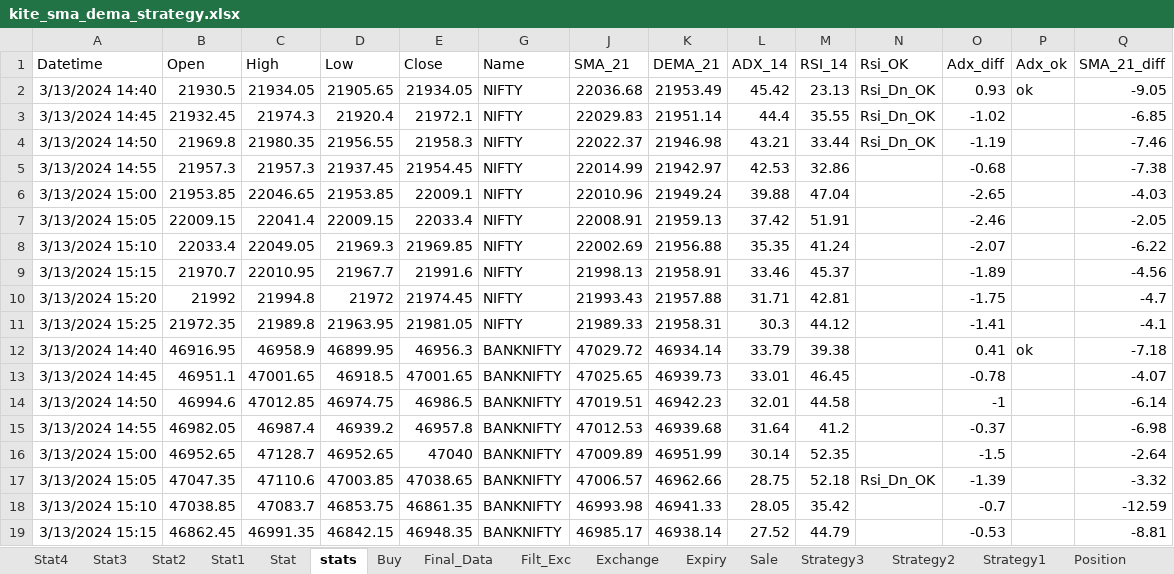
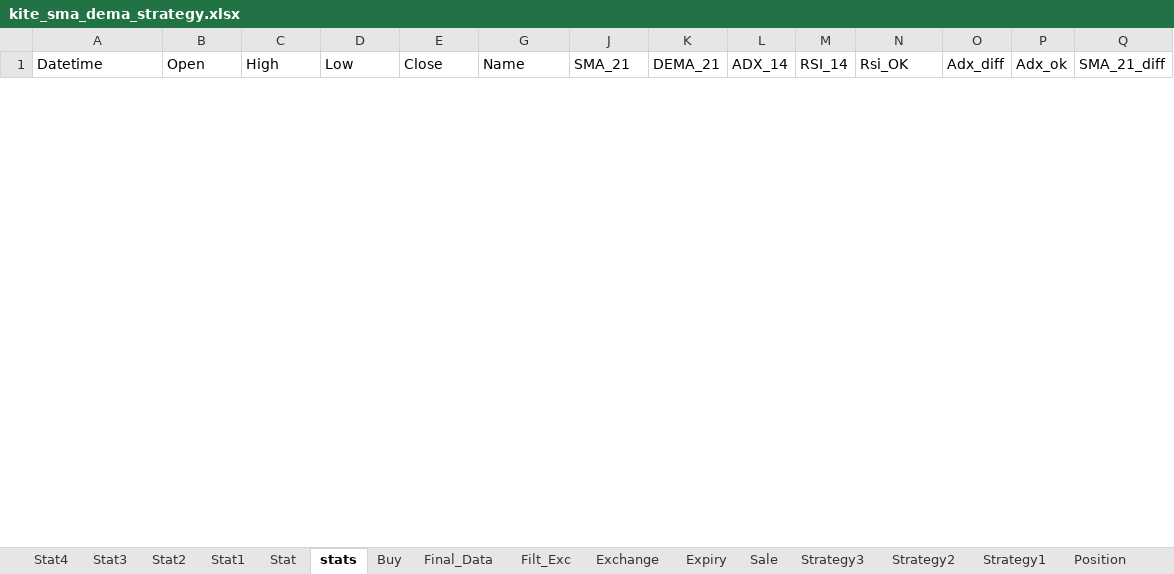
Before and after one commit to mkbairwa942/mkbairwa, an Excel workbook: kite_sma_dema_strategy.xlsx, sheet stats, drawn as a sheet; only a part is shown; values as stored, in another font and other column widths than the file's, no borders; conditional formats not drawn; removed rows and columns are numbered as before the commit, all else as after; rows hold the shown columns only; the diff covers the shown part only; the diff names each change by its address in the sheet, - before the commit and + after, or states it on an @@ line.

```diff
--- a/kite_sma_dema_strategy.xlsx (sheet stats)
+++ b/kite_sma_dema_strategy.xlsx (sheet stats)
-row 2: 3/13/2024 14:40 | 21930.5 | 21934.05 | 21905.65 | 21934.05 | NIFTY | 22036.68 | 21953.49 | 45.42 | 23.13 | Rsi_Dn_OK | 0.93 | ok | -9.05
-row 3: 3/13/2024 14:45 | 21932.45 | 21974.3 | 21920.4 | 21972.1 | NIFTY | 22029.83 | 21951.14 | 44.4 | 35.55 | Rsi_Dn_OK | -1.02 |  | -6.85
-row 4: 3/13/2024 14:50 | 21969.8 | 21980.35 | 21956.55 | 21958.3 | NIFTY | 22022.37 | 21946.98 | 43.21 | 33.44 | Rsi_Dn_OK | -1.19 |  | -7.46
-row 5: 3/13/2024 14:55 | 21957.3 | 21957.3 | 21937.45 | 21954.45 | NIFTY | 22014.99 | 21942.97 | 42.53 | 32.86 |  | -0.68 |  | -7.38
-row 6: 3/13/2024 15:00 | 21953.85 | 22046.65 | 21953.85 | 22009.1 | NIFTY | 22010.96 | 21949.24 | 39.88 | 47.04 |  | -2.65 |  | -4.03
-row 7: 3/13/2024 15:05 | 22009.15 | 22041.4 | 22009.15 | 22033.4 | NIFTY | 22008.91 | 21959.13 | 37.42 | 51.91 |  | -2.46 |  | -2.05
-row 8: 3/13/2024 15:10 | 22033.4 | 22049.05 | 21969.3 | 21969.85 | NIFTY | 22002.69 | 21956.88 | 35.35 | 41.24 |  | -2.07 |  | -6.22
-row 9: 3/13/2024 15:15 | 21970.7 | 22010.95 | 21967.7 | 21991.6 | NIFTY | 21998.13 | 21958.91 | 33.46 | 45.37 |  | -1.89 |  | -4.56
-row 10: 3/13/2024 15:20 | 21992 | 21994.8 | 21972 | 21974.45 | NIFTY | 21993.43 | 21957.88 | 31.71 | 42.81 |  | -1.75 |  | -4.7
-row 11: 3/13/2024 15:25 | 21972.35 | 21989.8 | 21963.95 | 21981.05 | NIFTY | 21989.33 | 21958.31 | 30.3 | 44.12 |  | -1.41 |  | -4.1
-row 12: 3/13/2024 14:40 | 46916.95 | 46958.9 | 46899.95 | 46956.3 | BANKNIFTY | 47029.72 | 46934.14 | 33.79 | 39.38 |  | 0.41 | ok | -7.18
-row 13: 3/13/2024 14:45 | 46951.1 | 47001.65 | 46918.5 | 47001.65 | BANKNIFTY | 47025.65 | 46939.73 | 33.01 | 46.45 |  | -0.78 |  | -4.07
-row 14: 3/13/2024 14:50 | 46994.6 | 47012.85 | 46974.75 | 46986.5 | BANKNIFTY | 47019.51 | 46942.23 | 32.01 | 44.58 |  | -1 |  | -6.14
-row 15: 3/13/2024 14:55 | 46982.05 | 46987.4 | 46939.2 | 46957.8 | BANKNIFTY | 47012.53 | 46939.68 | 31.64 | 41.2 |  | -0.37 |  | -6.98
-row 16: 3/13/2024 15:00 | 46952.65 | 47128.7 | 46952.65 | 47040 | BANKNIFTY | 47009.89 | 46951.99 | 30.14 | 52.35 |  | -1.5 |  | -2.64
-row 17: 3/13/2024 15:05 | 47047.35 | 47110.6 | 47003.85 | 47038.65 | BANKNIFTY | 47006.57 | 46962.66 | 28.75 | 52.18 | Rsi_Dn_OK | -1.39 |  | -3.32
-row 18: 3/13/2024 15:10 | 47038.85 | 47083.7 | 46853.75 | 46861.35 | BANKNIFTY | 46993.98 | 46941.33 | 28.05 | 35.42 |  | -0.7 |  | -12.59
-row 19: 3/13/2024 15:15 | 46862.45 | 46991.35 | 46842.15 | 46948.35 | BANKNIFTY | 46985.17 | 46938.14 | 27.52 | 44.79 |  | -0.53 |  | -8.81
```
Also changed, not shown: 20 added rows and 2 removed rows elsewhere in this sheet, sheet Filt_Exc, sheet Buy, 7 other files.
